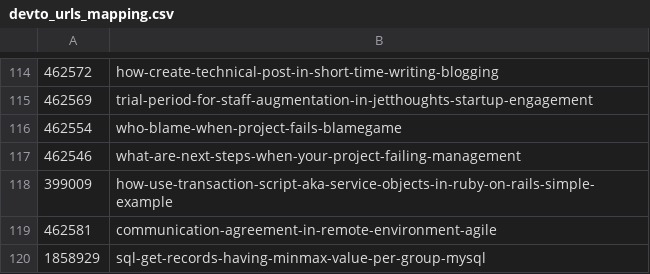
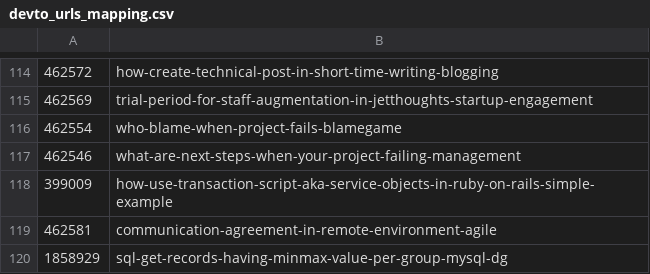
Before and after one commit to jetthoughts/jetthoughts.github.io, a CSV file: devto_urls_mapping.csv, drawn as a sheet; only a part is shown, gaps mark what is left out.

Commit message:
Update article slug

```diff
--- a/devto_urls_mapping.csv
+++ b/devto_urls_mapping.csv
@@ -119,2 +119,2 @@
 462581,communication-agreement-in-remote-environment-agile
-1858929,sql-get-records-having-minmax-value-per-group-mysql
+1858929,sql-get-records-having-minmax-value-per-group-mysql-dg
```
